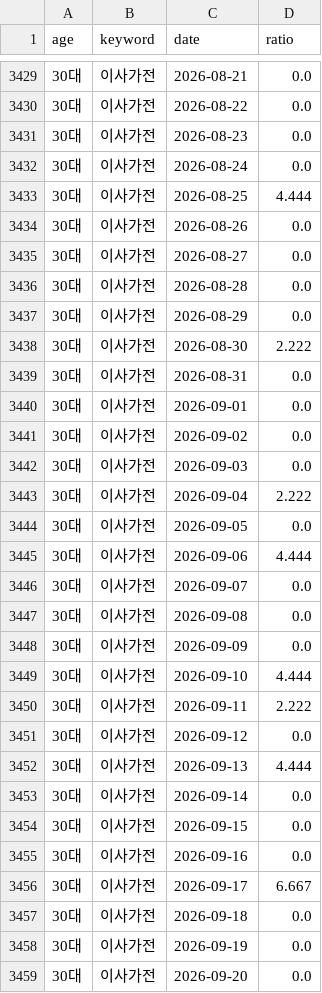
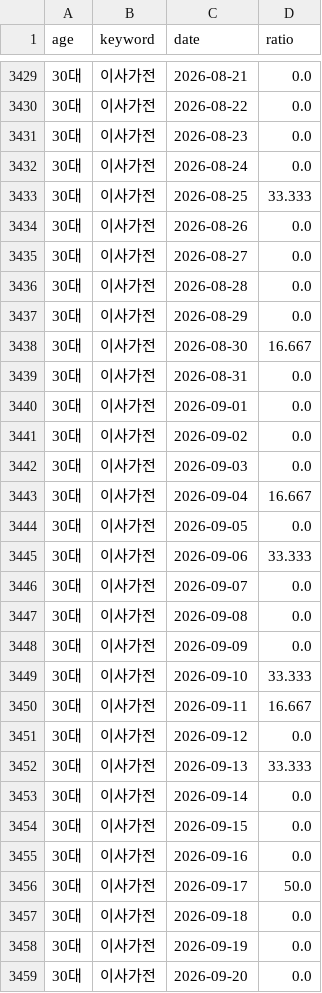
Before and after one commit to yeodajeju/lgbestshop-ildo, a CSV file: data/age/age_trend.csv, drawn as a sheet; only a part is shown, gaps mark what is left out; the diff covers the shown part only.

```diff
--- a/data/age/age_trend.csv
+++ b/data/age/age_trend.csv
@@ -3432,3 +3432,3 @@
 30대,이사가전,2026-08-24,0.0
-30대,이사가전,2026-08-25,4.444
+30대,이사가전,2026-08-25,33.333
 30대,이사가전,2026-08-26,0.0
@@ -3437,3 +3437,3 @@
 30대,이사가전,2026-08-29,0.0
-30대,이사가전,2026-08-30,2.222
+30대,이사가전,2026-08-30,16.667
 30대,이사가전,2026-08-31,0.0
@@ -3442,5 +3442,5 @@
 30대,이사가전,2026-09-03,0.0
-30대,이사가전,2026-09-04,2.222
+30대,이사가전,2026-09-04,16.667
 30대,이사가전,2026-09-05,0.0
-30대,이사가전,2026-09-06,4.444
+30대,이사가전,2026-09-06,33.333
 30대,이사가전,2026-09-07,0.0
@@ -3448,6 +3448,6 @@
 30대,이사가전,2026-09-09,0.0
-30대,이사가전,2026-09-10,4.444
-30대,이사가전,2026-09-11,2.222
+30대,이사가전,2026-09-10,33.333
+30대,이사가전,2026-09-11,16.667
 30대,이사가전,2026-09-12,0.0
-30대,이사가전,2026-09-13,4.444
+30대,이사가전,2026-09-13,33.333
 30대,이사가전,2026-09-14,0.0
@@ -3455,3 +3455,3 @@
 30대,이사가전,2026-09-16,0.0
-30대,이사가전,2026-09-17,6.667
+30대,이사가전,2026-09-17,50.0
 30대,이사가전,2026-09-18,0.0
```
Also changed, not shown: 35 edited cells elsewhere in this file, data/age/age_summary.csv, data/age/age_summary_history.csv.
